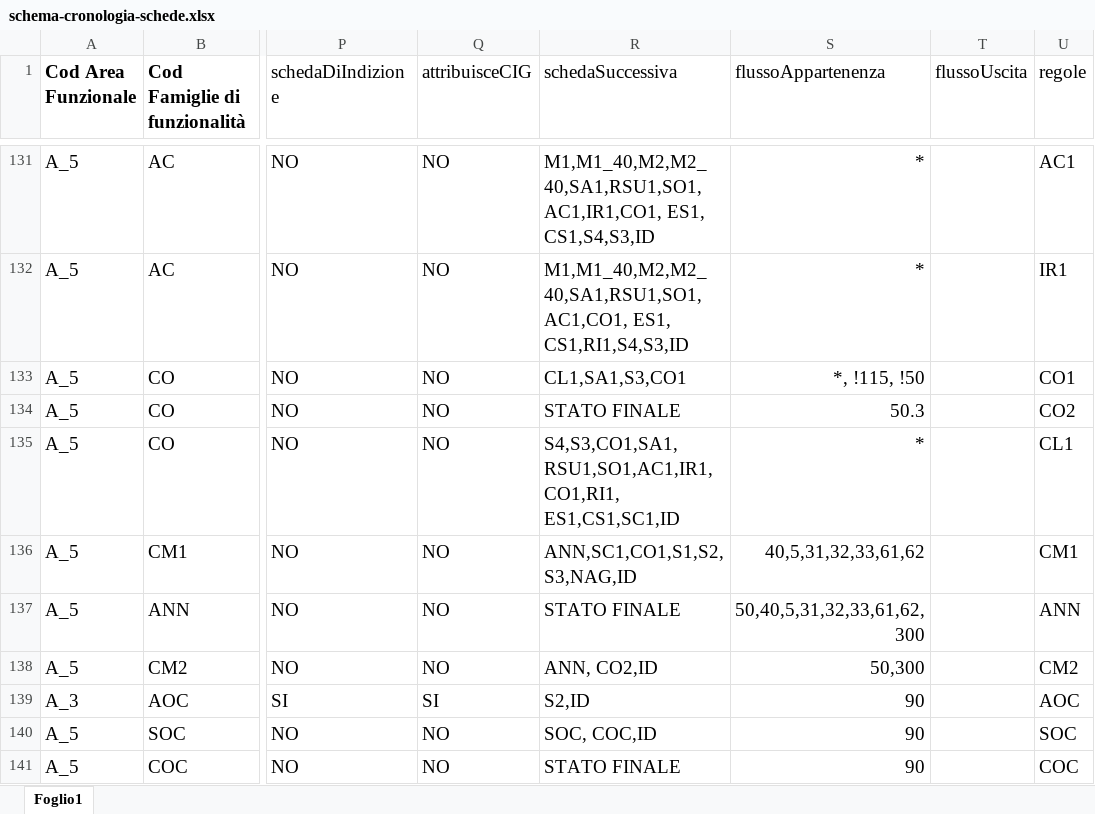
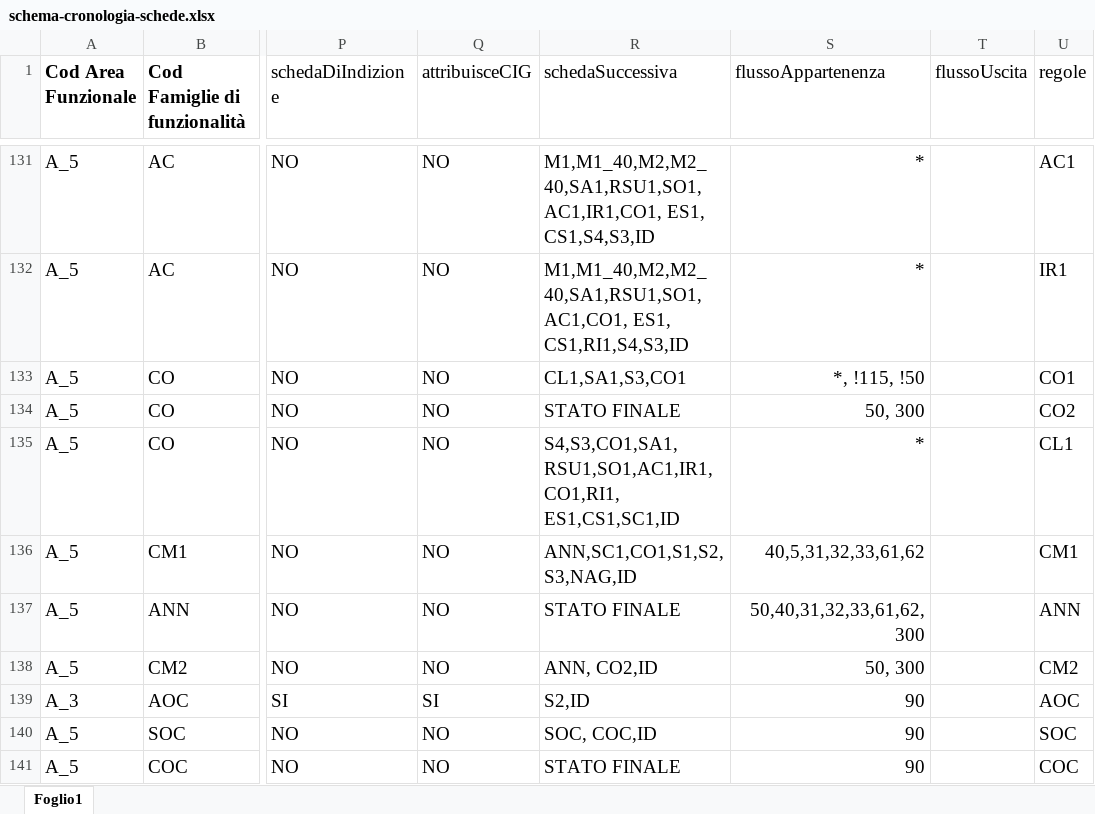
Before and after one commit to anticorruzione/npa, an Excel workbook: docs/orchestratore/schema-cronologia-schede.xlsx, sheet Foglio1, drawn as a sheet; only a part is shown, gaps mark what is left out; values as stored, in another font and other column widths than the file's, no borders; the diff names each change by its address in the sheet, - before the commit and + after, or states it on an @@ line.

```diff
--- a/docs/orchestratore/schema-cronologia-schede.xlsx (sheet Foglio1)
+++ b/docs/orchestratore/schema-cronologia-schede.xlsx (sheet Foglio1)
-S134 (flussoAppartenenza): 50.3
+S134 (flussoAppartenenza): 50, 300
-S137 (flussoAppartenenza): 50,40,5,31,32,33,61,62,300
+S137 (flussoAppartenenza): 50,40,31,32,33,61,62, 300
-S138 (flussoAppartenenza): 50,300
+S138 (flussoAppartenenza): 50, 300
```
Also changed, not shown: 3 other files.
